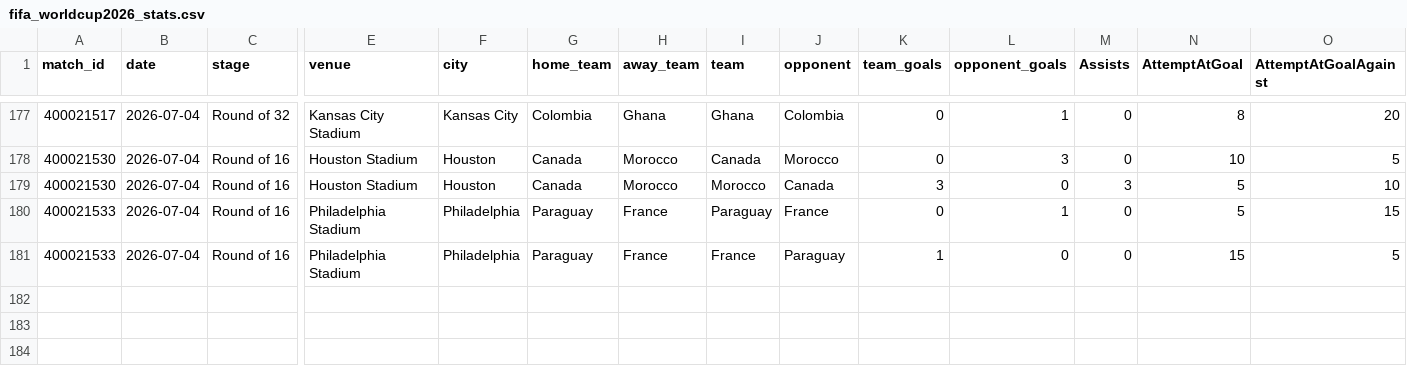
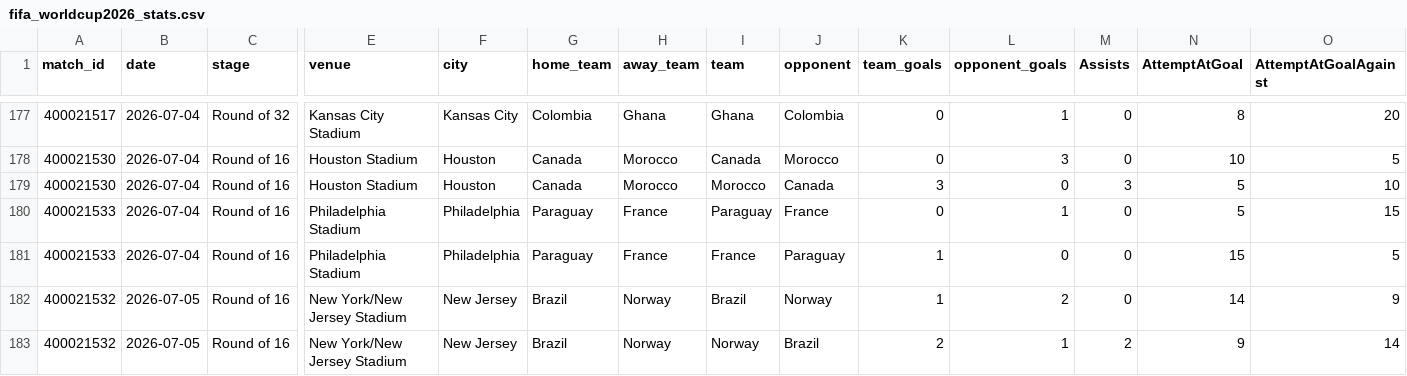
Before and after one commit to ikanx101/pildun-by-ikanx101, a CSV file: fifa_worldcup2026_stats.csv, drawn as a sheet; only a part is shown, gaps mark what is left out; rows hold the shown columns only; the diff names each change by its address in the sheet, - before the commit and + after, or states it on an @@ line.

Commit message:
brazil eleh

```diff
--- a/fifa_worldcup2026_stats.csv
+++ b/fifa_worldcup2026_stats.csv
+row 182: 400021532 | 2026-07-05 | Round of 16 | New York/New Jersey Stadium | New Jersey | Brazil | Norway | Brazil | Norway | 1 | 2 | 0 | 14 | 9
+row 183: 400021532 | 2026-07-05 | Round of 16 | New York/New Jersey Stadium | New Jersey | Brazil | Norway | Norway | Brazil | 2 | 1 | 2 | 9 | 14
```
Also changed, not shown: prediksi/feature_importance_rf.csv, prediksi/feature_importance_xgb.csv, 7 other files.
